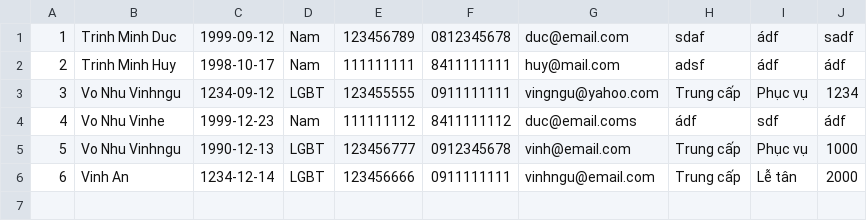
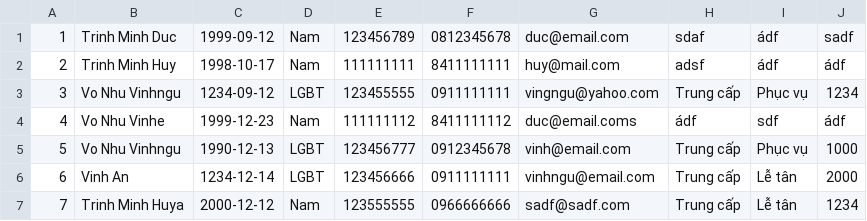
Before and after one commit to trinhminhduc9x/WorkHome, a CSV file: 02-module 2/src/module_casestudy/data/Employee.csv, drawn as a sheet; the diff names each change by its address in the sheet, - before the commit and + after, or states it on an @@ line.

```diff
--- a/02-module 2/src/module_casestudy/data/Employee.csv
+++ b/02-module 2/src/module_casestudy/data/Employee.csv
+row 7: 7 | Trinh Minh Huya | 2000-12-12 | Nam | 123555555 | 0966666666 | sadf@sadf.com | Trung cấp | Lễ tân | 1234
```
Also changed, not shown: 02-module 2/out/production/02-module 2/module_casestudy/data/Employee.csv, 44 other files.
